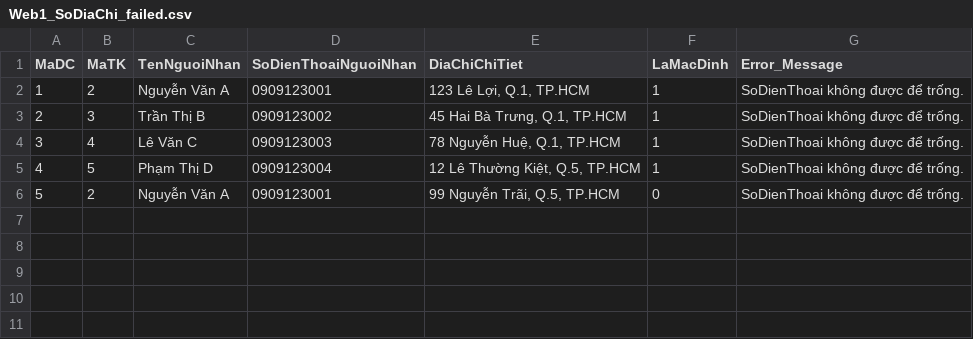
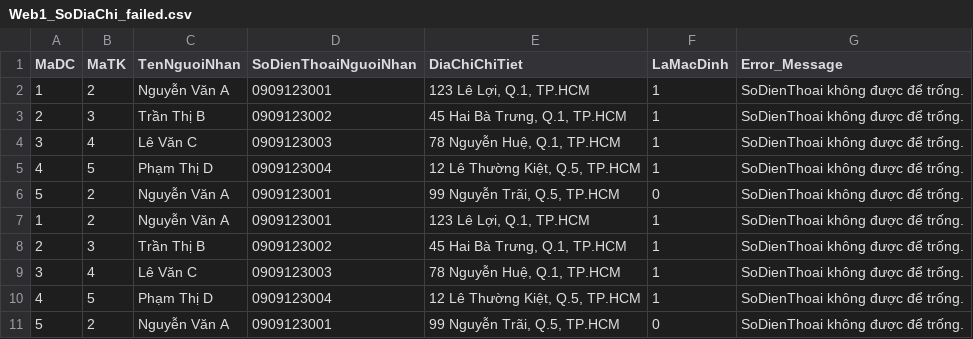
Before and after one commit to MinhQuang0104/ask_genimi_project, a CSV file: resource/data_csv/quality_data/failed/Web1_SoDiaChi_failed.csv, drawn as a sheet; the diff names each change by its address in the sheet, - before the commit and + after, or states it on an @@ line.

```diff
--- a/resource/data_csv/quality_data/failed/Web1_SoDiaChi_failed.csv
+++ b/resource/data_csv/quality_data/failed/Web1_SoDiaChi_failed.csv
+row 7: 1 | 2 | Nguyễn Văn A | 0909123001 | 123 Lê Lợi, Q.1, TP.HCM | 1 | SoDienThoai không được để trống.
+row 8: 2 | 3 | Trần Thị B | 0909123002 | 45 Hai Bà Trưng, Q.1, TP.HCM | 1 | SoDienThoai không được để trống.
+row 9: 3 | 4 | Lê Văn C | 0909123003 | 78 Nguyễn Huệ, Q.1, TP.HCM | 1 | SoDienThoai không được để trống.
+row 10: 4 | 5 | Phạm Thị D | 0909123004 | 12 Lê Thường Kiệt, Q.5, TP.HCM | 1 | SoDienThoai không được để trống.
+row 11: 5 | 2 | Nguyễn Văn A | 0909123001 | 99 Nguyễn Trãi, Q.5, TP.HCM | 0 | SoDienThoai không được để trống.
```
Also changed, not shown: resource/data_csv/quality_data/failed/AnhSanPham_failed.csv, resource/data_csv/quality_data/failed/Kho1_TonKho_failed.csv, 18 other files.
